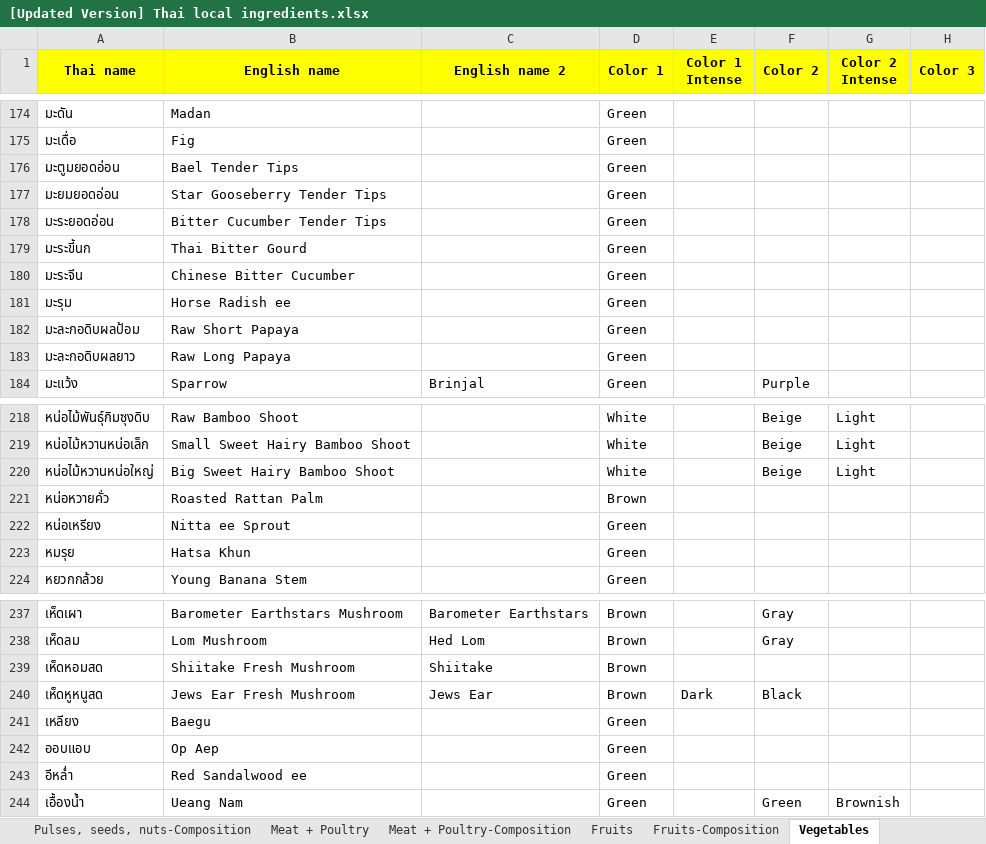
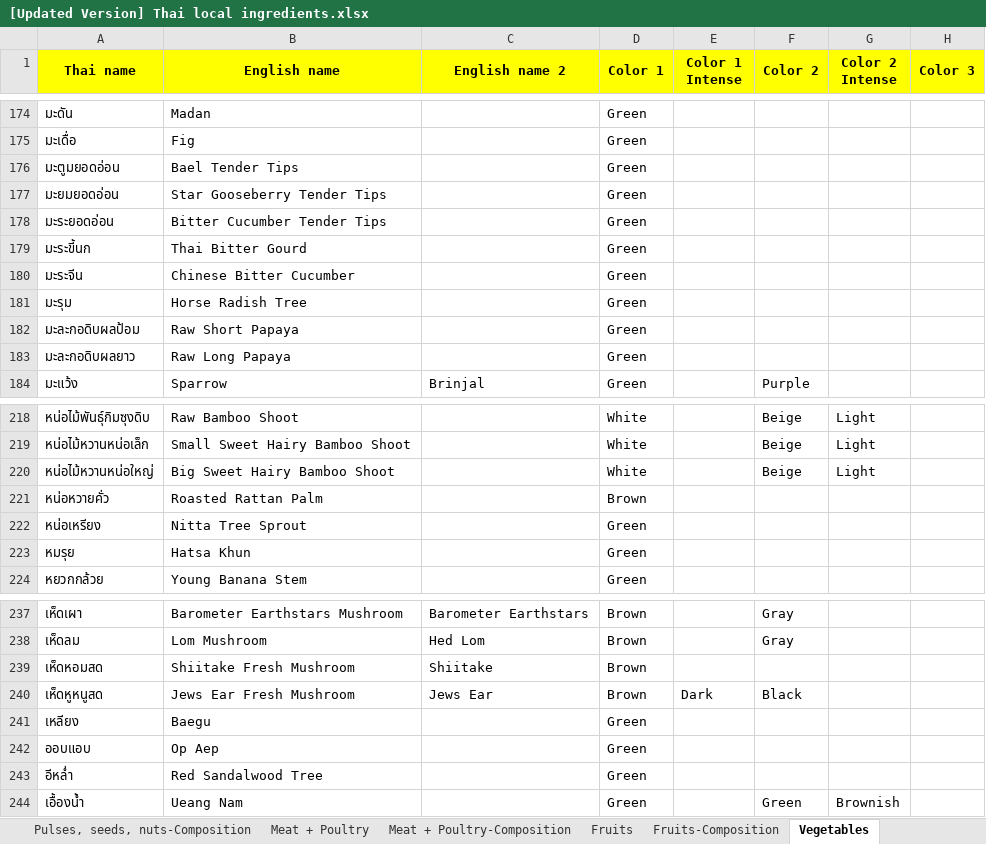
Before and after one commit to cigarabbit/SP2023-58-IngOn, an Excel workbook: [Updated Version] Thai local ingredients.xlsx, sheet Vegetables, drawn as a sheet; only a part is shown, gaps mark what is left out; values as stored, in another font and other column widths than the file's, no borders; charts and pictures not drawn; the diff covers the shown part only; the diff names each change by its address in the sheet, - before the commit and + after, or states it on an @@ line.

```diff
--- a/[Updated Version] Thai local ingredients.xlsx (sheet Vegetables)
+++ b/[Updated Version] Thai local ingredients.xlsx (sheet Vegetables)
-B181 (English name): Horse Radish ee
+B181 (English name): Horse Radish Tree
-B222 (English name): Nitta ee Sprout
+B222 (English name): Nitta Tree Sprout
-B243 (English name): Red Sandalwood ee
+B243 (English name): Red Sandalwood Tree
```
Also changed, not shown: 8 edited cells elsewhere in this sheet, sheet Vegetables-Composition, 5 other files.
